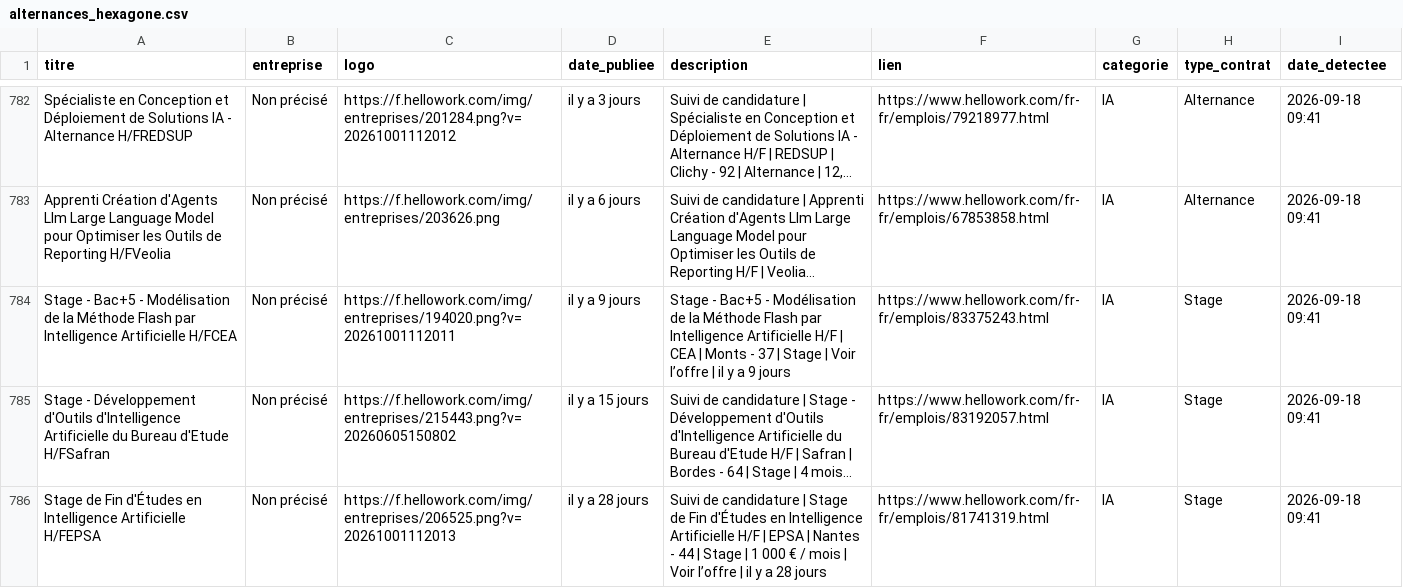
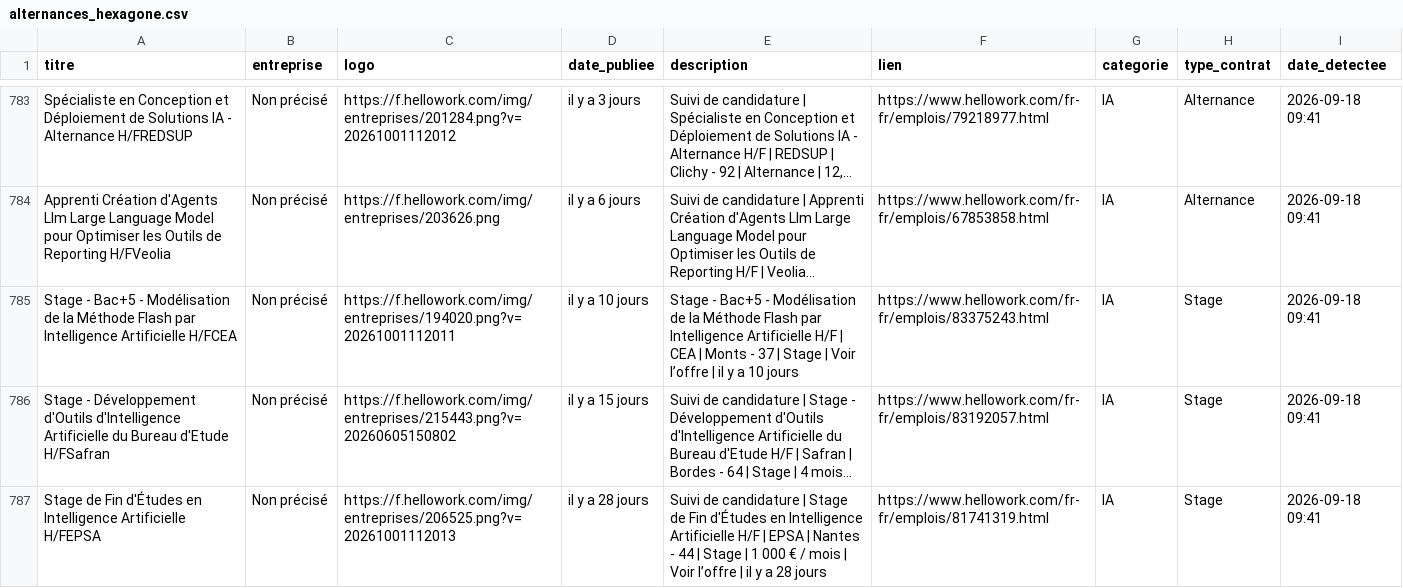
Before and after one commit to karlelisee/HexagoneAlternance, a CSV file: alternances_hexagone.csv, drawn as a sheet; only a part is shown, gaps mark what is left out; long unchanged cells end in …; addresses are those after the commit; the diff covers the shown part only; the diff names each change by its address in the sheet, - before the commit and + after, or states it on an @@ line.

```diff
--- a/alternances_hexagone.csv
+++ b/alternances_hexagone.csv
-D785 (date_publiee): il y a 9 jours
+D785 (date_publiee): il y a 10 jours
-E785 (description): …y a 9 jours
+E785 (description): …y a 10 jours
```
Also changed, not shown: 1 added row and 90 edited cells elsewhere in this file, 1 other file.
